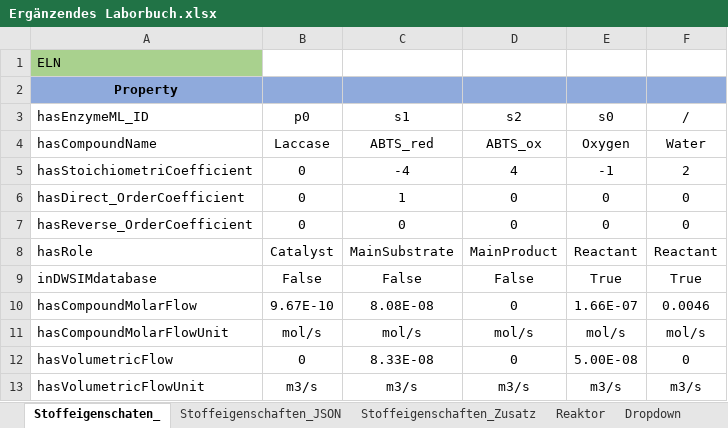
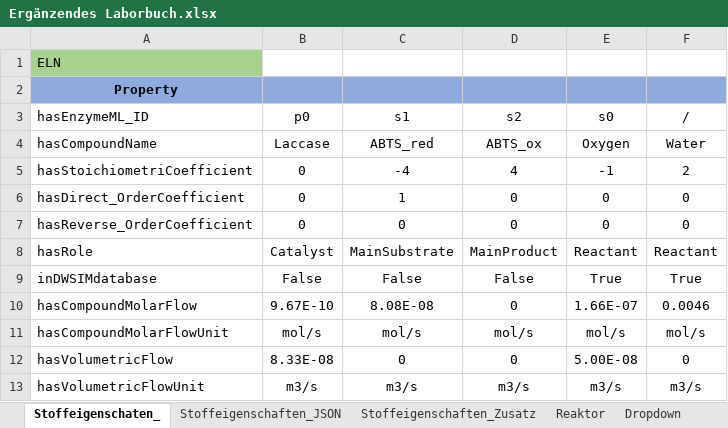
Before and after one commit to TUDoAD/Abschlussarbeiten_Behr, an Excel workbook: Abbaspour/Codes für die Thesis/Ergänzendes Laborbuch.xlsx, sheet Stoffeigenschaten_, drawn as a sheet; values as stored, in another font and other column widths than the file's, no borders; the diff names each change by its address in the sheet, - before the commit and + after, or states it on an @@ line.

Commit message:
Add files via upload

```diff
--- a/Abbaspour/Codes für die Thesis/Ergänzendes Laborbuch.xlsx (sheet Stoffeigenschaten_)
+++ b/Abbaspour/Codes für die Thesis/Ergänzendes Laborbuch.xlsx (sheet Stoffeigenschaten_)
-B12 (p0): 0
+B12 (p0): 8.33E-08
-C12 (s1): 8.33E-08
+C12 (s1): 0
```
